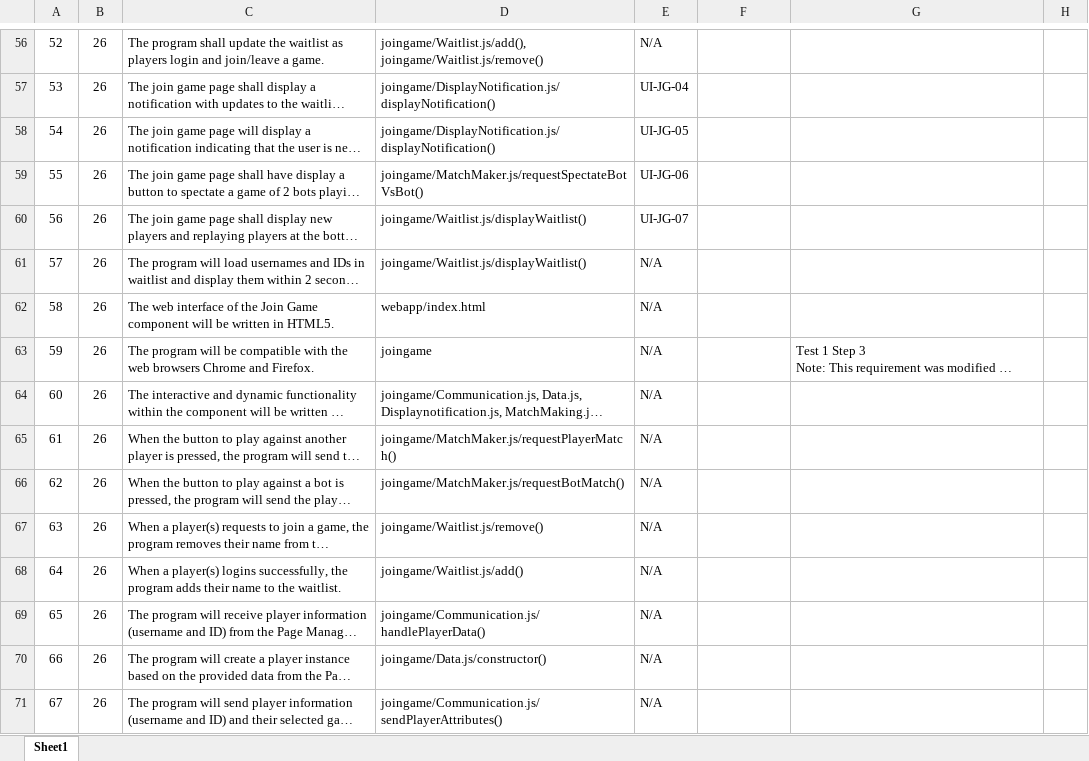
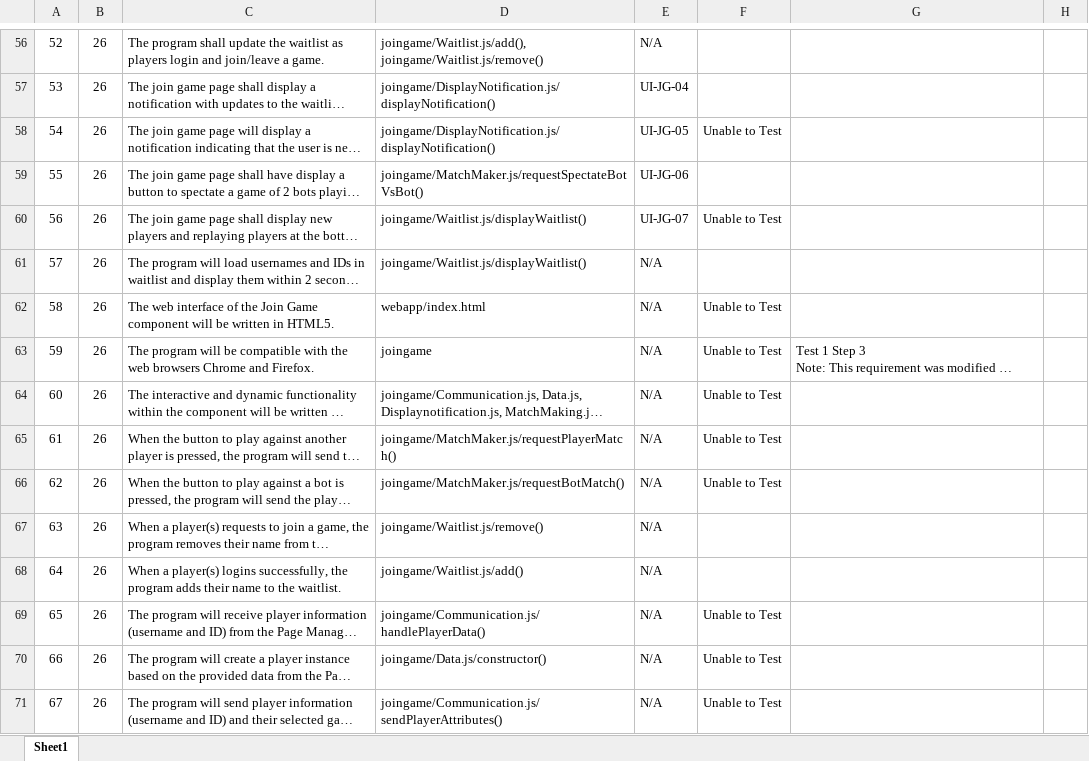
Before and after one commit to utastudents/cse3310-sp25-002, an Excel workbook: FinalRequirements.xlsx, sheet Sheet1, drawn as a sheet; only a part is shown, gaps mark what is left out; long unchanged cells end in …; values as stored, in another font and other column widths than the file's, no borders; the diff covers the shown part only; the diff names each change by its address in the sheet, - before the commit and + after, or states it on an @@ line.

Commit message:
Adding Group 25 untestables

```diff
--- a/FinalRequirements.xlsx (sheet Sheet1)
+++ b/FinalRequirements.xlsx (sheet Sheet1)
-F58: (empty)
+F58: Unable to Test
-F60: (empty)
+F60: Unable to Test
-F62:F66: (empty)
+F62:F66: Unable to Test
-F69:F71: (empty)
+F69:F71: Unable to Test
```
Also changed, not shown: 133 edited cells elsewhere in this sheet.
